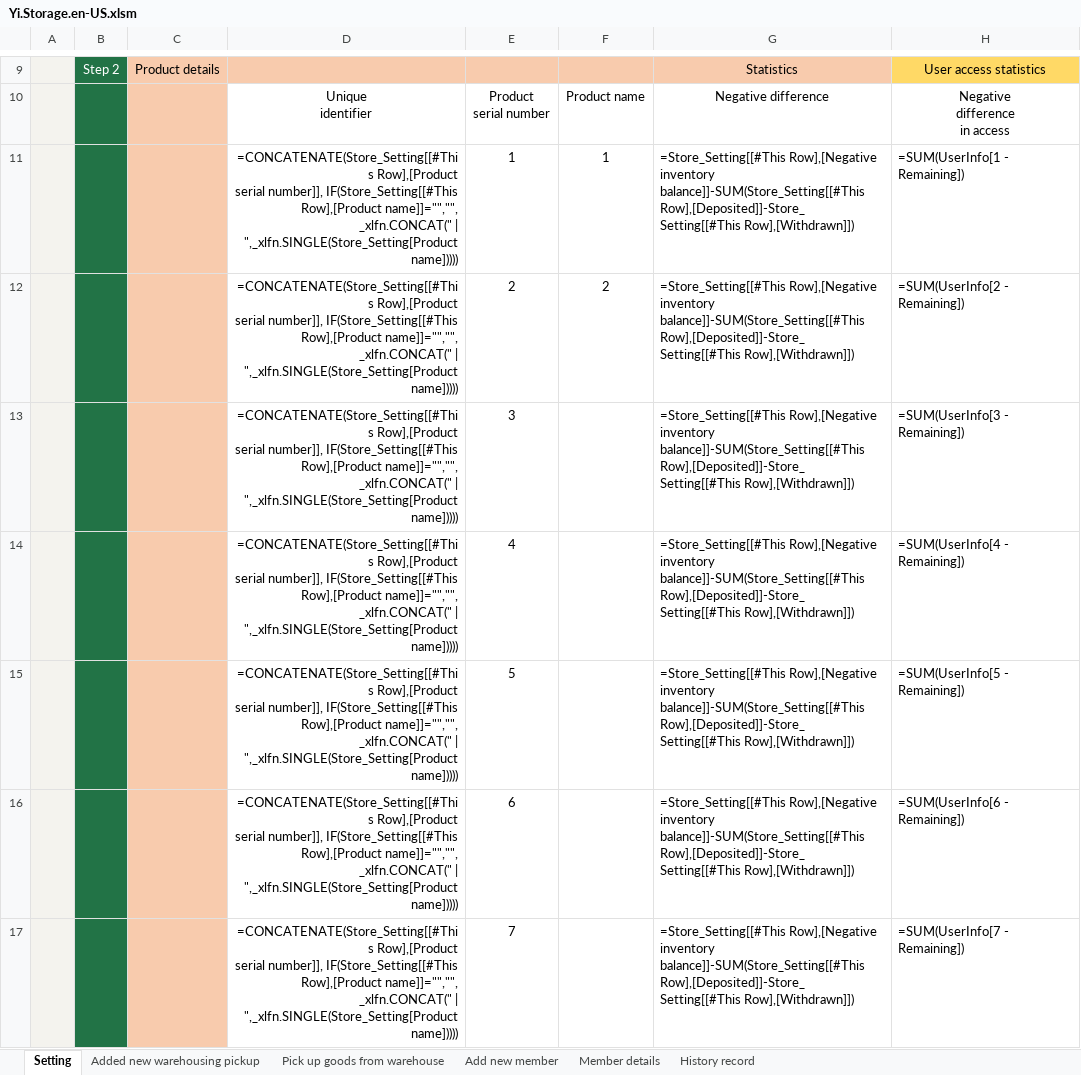
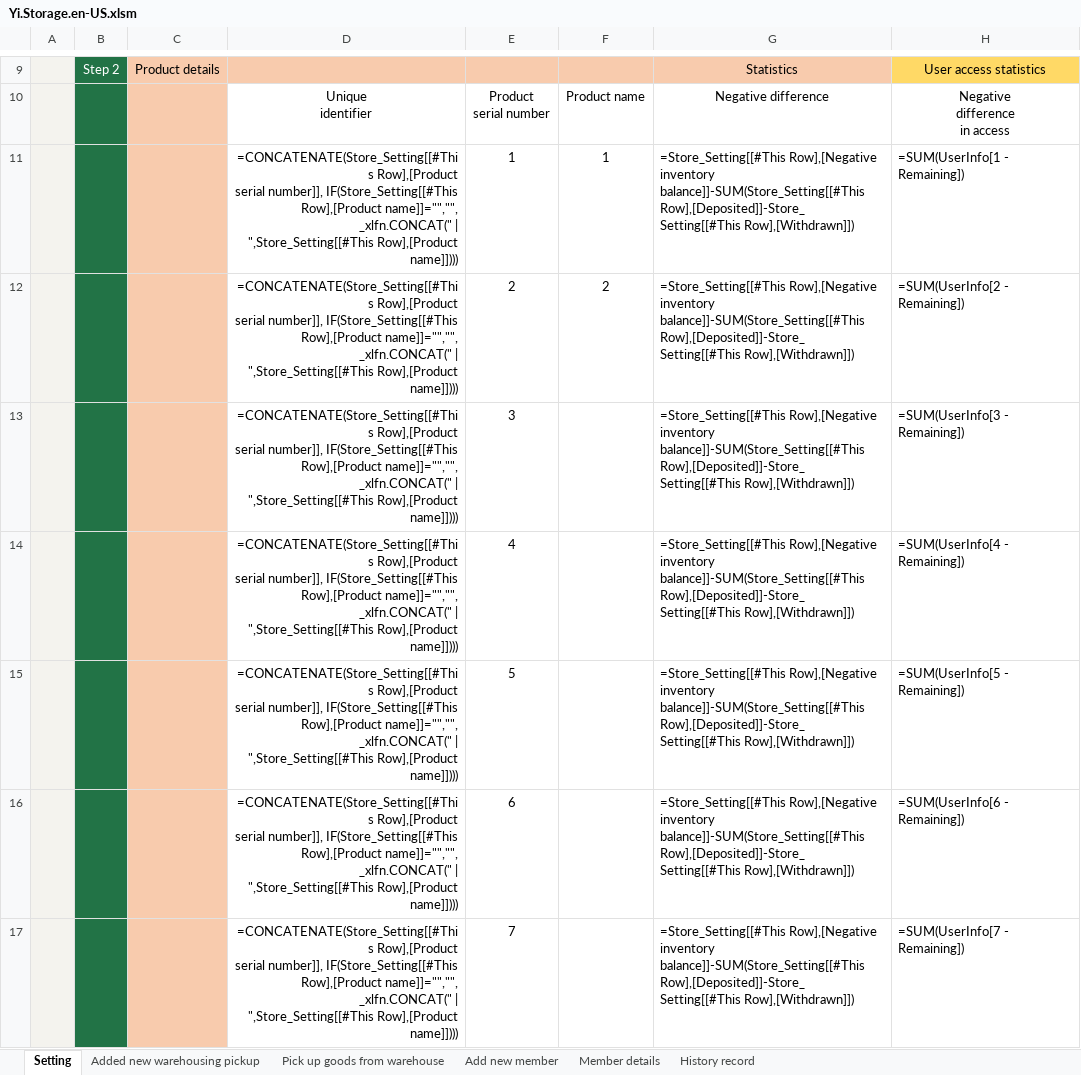
Before and after one commit to ilikeyi/Office, an Excel workbook: Storage/Yi.Storage.en-US.xlsm, sheet Setting, drawn as a sheet; only a part is shown, gaps mark what is left out; values as stored, in another font and other column widths than the file's, no borders; formulas are shown in place of their values; charts and pictures and conditional formats and table styles not drawn; the diff covers the shown part only; the diff names each change by its address in the sheet, - before the commit and + after, or states it on an @@ line.

```diff
--- a/Storage/Yi.Storage.en-US.xlsm (sheet Setting)
+++ b/Storage/Yi.Storage.en-US.xlsm (sheet Setting)
-D11:D17: …_xlfn.CONCAT(" | ",_xlfn.SINGLE(Store_Setting[Product name]))))
+D11:D17: …_xlfn.CONCAT(" | ",Store_Setting[[#This Row],[Product name]])))
```
Also changed, not shown: 33 edited cells elsewhere in this sheet, Storage/Yi.Storage.zh-CN.xlsm, Storage/Yi.Storage.zh-TW.xlsm.
